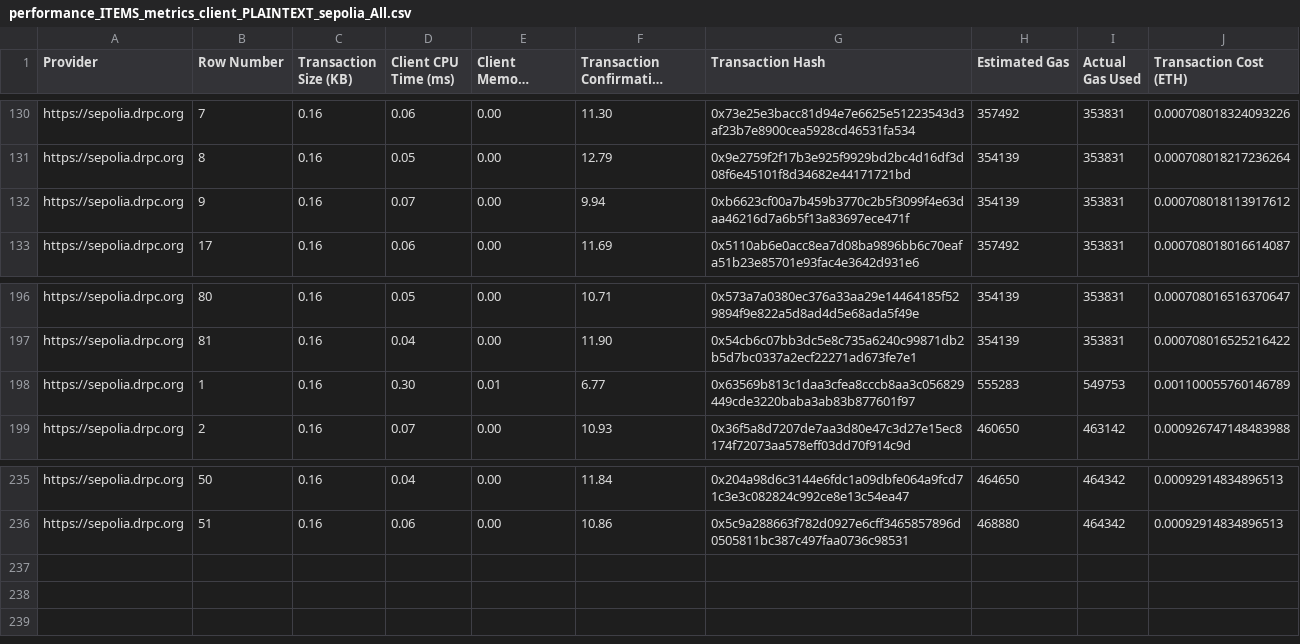
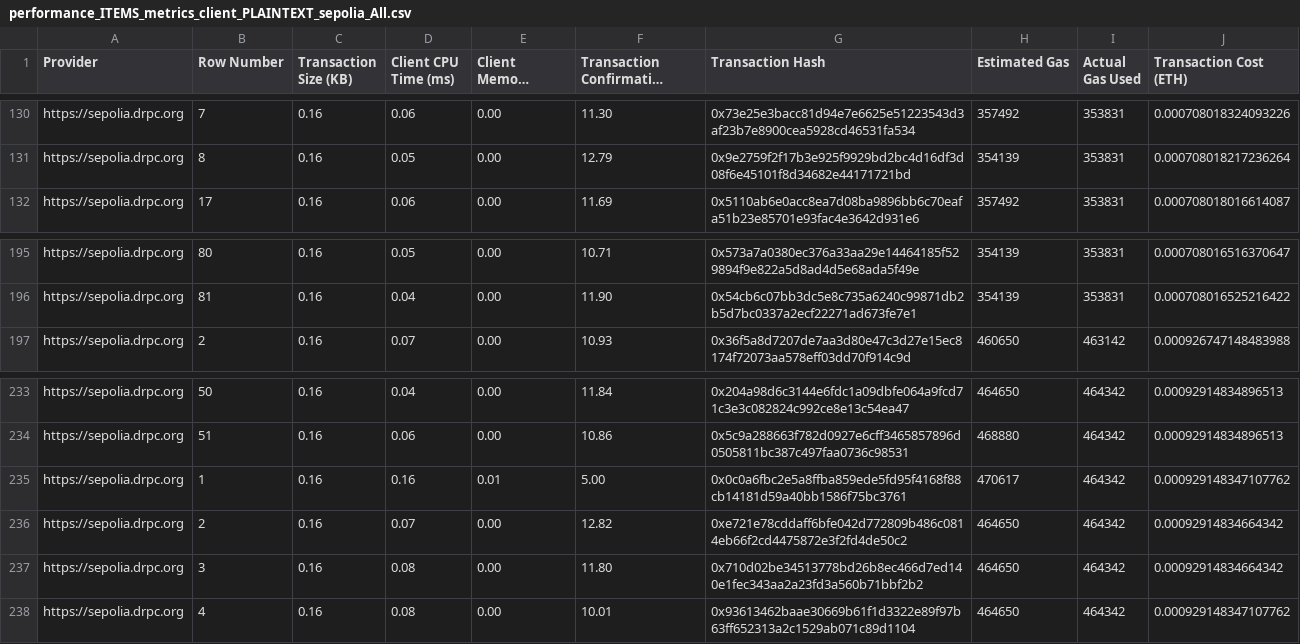
Before and after one commit to rodrigodg1/privacy-qoe-system, a CSV file: evaluation/fhevm-hardhat-template/performance_ITEMS_metrics_client_PLAINTEXT_sepolia_All.csv, drawn as a sheet; only a part is shown, gaps mark what is left out; long unchanged cells end in …; removed rows and columns are numbered as before the commit, all else as after; the diff names each change by its address in the sheet, - before the commit and + after, or states it on an @@ line.

Commit message:
fix: Remove erroneous entries and add new performance metrics for Sepolia network

```diff
--- a/evaluation/fhevm-hardhat-template/performance_ITEMS_metrics_client_PLAINTEXT_sepolia_All.csv
+++ b/evaluation/fhevm-hardhat-template/performance_ITEMS_metrics_client_PLAINTEXT_sepolia_All.csv
-row 132: https://sepolia.drpc.org | 9 | 0.16 | 0.07 | 0.00 | 9.94 | 0xb6623cf00a7b459b3770c2b5f3099f4e63daa46216d7a6b5f13a83697ece471f | 354139 | 353831 | 0.000708018113917612
-row 198: https://sepolia.drpc.org | 1 | 0.16 | 0.30 | 0.01 | 6.77 | 0x63569b813c1daa3cfea8cccb8aa3c056829449cde3220baba3ab83b877601f97 | 555283 | 549753 | 0.001100055760146789
+row 235: https://sepolia.drpc.org | 1 | 0.16 | 0.16 | 0.01 | 5.00 | 0x0c0a6fbc2e5a8ffba859ede5fd95f4168f88cb14181d59a40bb1586f75bc3761 | 470617 | 464342 | 0.000929148347107762
+row 236: https://sepolia.drpc.org | 2 | 0.16 | 0.07 | 0.00 | 12.82 | 0xe721e78cddaff6bfe042d772809b486c0814eb66f2cd4475872e3f2fd4de50c2 | 464650 | 464342 | 0.00092914834664342
+row 237: https://sepolia.drpc.org | 3 | 0.16 | 0.08 | 0.00 | 11.80 | 0x710d02be34513778bd26b8ec466d7ed140e1fec343aa2a23fd3a560b71bbf2b2 | 464650 | 464342 | 0.00092914834664342
+row 238: https://sepolia.drpc.org | 4 | 0.16 | 0.08 | 0.00 | 10.01 | 0x93613462baae30669b61f1d3322e89f97b63ff652313a2c1529ab071c89d1104 | 464650 | 464342 | 0.000929148347107762
```
